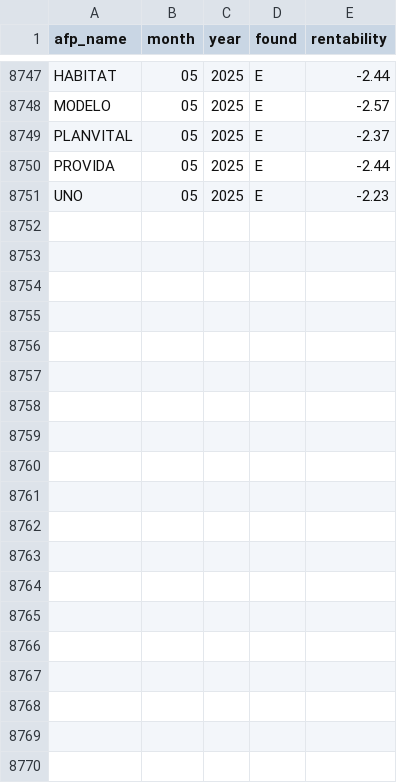
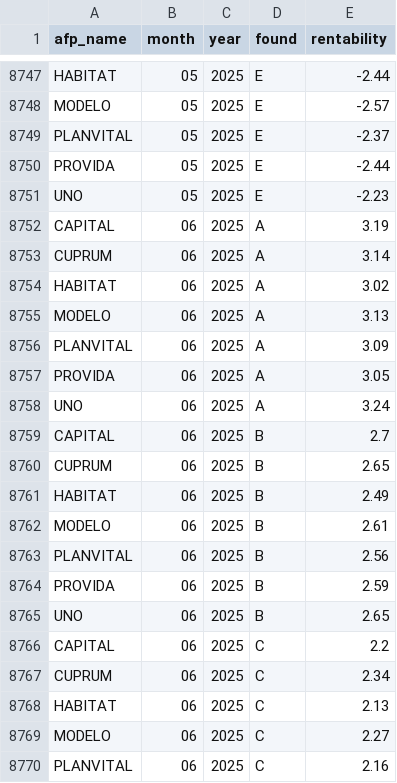
Before and after one commit to Emonee/rentabilidadesafp, a CSV file: src/data/historical_data.csv, drawn as a sheet; only a part is shown, gaps mark what is left out; the diff covers the shown part only; the diff names each change by its address in the sheet, - before the commit and + after, or states it on an @@ line.

```diff
--- a/src/data/historical_data.csv
+++ b/src/data/historical_data.csv
+row 8752: CAPITAL | 06 | 2025 | A | 3.19
+row 8753: CUPRUM | 06 | 2025 | A | 3.14
+row 8754: HABITAT | 06 | 2025 | A | 3.02
+row 8755: MODELO | 06 | 2025 | A | 3.13
+row 8756: PLANVITAL | 06 | 2025 | A | 3.09
+row 8757: PROVIDA | 06 | 2025 | A | 3.05
+row 8758: UNO | 06 | 2025 | A | 3.24
+row 8759: CAPITAL | 06 | 2025 | B | 2.7
+row 8760: CUPRUM | 06 | 2025 | B | 2.65
+row 8761: HABITAT | 06 | 2025 | B | 2.49
+row 8762: MODELO | 06 | 2025 | B | 2.61
+row 8763: PLANVITAL | 06 | 2025 | B | 2.56
+row 8764: PROVIDA | 06 | 2025 | B | 2.59
+row 8765: UNO | 06 | 2025 | B | 2.65
+row 8766: CAPITAL | 06 | 2025 | C | 2.2
+row 8767: CUPRUM | 06 | 2025 | C | 2.34
+row 8768: HABITAT | 06 | 2025 | C | 2.13
+row 8769: MODELO | 06 | 2025 | C | 2.27
+row 8770: PLANVITAL | 06 | 2025 | C | 2.16
```
Also changed, not shown: 16 added rows elsewhere in this file, 2 other files.
